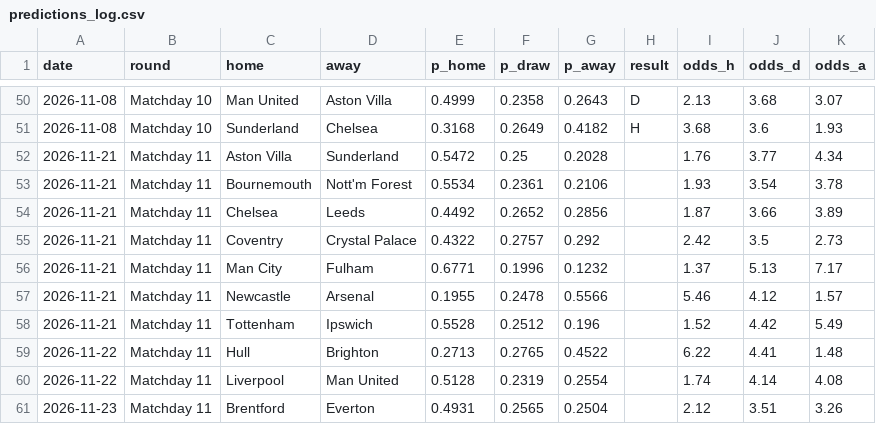
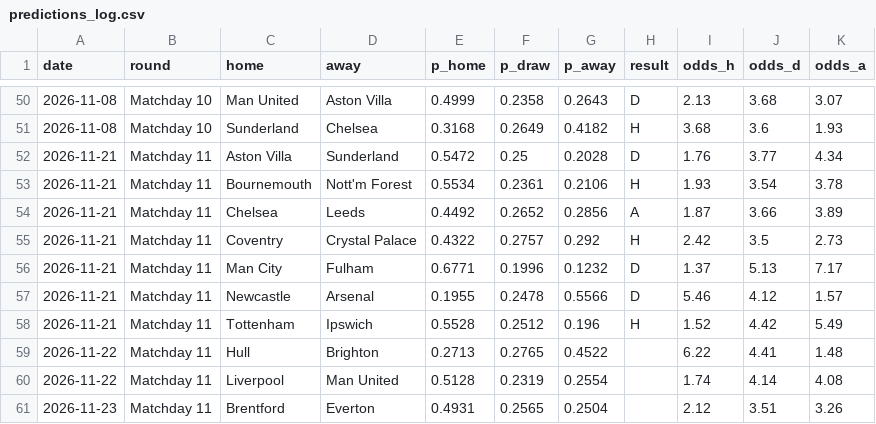
Before and after one commit to tensixn/Epl-Predictor, a CSV file: results/predictions_log.csv, drawn as a sheet; only a part is shown, gaps mark what is left out.

```diff
--- a/results/predictions_log.csv
+++ b/results/predictions_log.csv
@@ -51,9 +51,9 @@ date,round,home,away,p_home,p_draw,p_away,result,odds_h,odds_d,odds_a
 2026-11-08,Matchday 10,Sunderland,Chelsea,0.3168,0.2649,0.4182,H,3.68,3.6,1.93
-2026-11-21,Matchday 11,Aston Villa,Sunderland,0.5472,0.25,0.2028,,1.76,3.77,4.34
-2026-11-21,Matchday 11,Bournemouth,Nott'm Forest,0.5534,0.2361,0.2106,,1.93,3.54,3.78
-2026-11-21,Matchday 11,Chelsea,Leeds,0.4492,0.2652,0.2856,,1.87,3.66,3.89
-2026-11-21,Matchday 11,Coventry,Crystal Palace,0.4322,0.2757,0.292,,2.42,3.5,2.73
-2026-11-21,Matchday 11,Man City,Fulham,0.6771,0.1996,0.1232,,1.37,5.13,7.17
-2026-11-21,Matchday 11,Newcastle,Arsenal,0.1955,0.2478,0.5566,,5.46,4.12,1.57
-2026-11-21,Matchday 11,Tottenham,Ipswich,0.5528,0.2512,0.196,,1.52,4.42,5.49
+2026-11-21,Matchday 11,Aston Villa,Sunderland,0.5472,0.25,0.2028,D,1.76,3.77,4.34
+2026-11-21,Matchday 11,Bournemouth,Nott'm Forest,0.5534,0.2361,0.2106,H,1.93,3.54,3.78
+2026-11-21,Matchday 11,Chelsea,Leeds,0.4492,0.2652,0.2856,A,1.87,3.66,3.89
+2026-11-21,Matchday 11,Coventry,Crystal Palace,0.4322,0.2757,0.292,H,2.42,3.5,2.73
+2026-11-21,Matchday 11,Man City,Fulham,0.6771,0.1996,0.1232,D,1.37,5.13,7.17
+2026-11-21,Matchday 11,Newcastle,Arsenal,0.1955,0.2478,0.5566,D,5.46,4.12,1.57
+2026-11-21,Matchday 11,Tottenham,Ipswich,0.5528,0.2512,0.196,H,1.52,4.42,5.49
 2026-11-22,Matchday 11,Hull,Brighton,0.2713,0.2765,0.4522,,6.22,4.41,1.48
```
Also changed, not shown: data/players/fpl_current.csv, data/raw/season-2627.csv.
